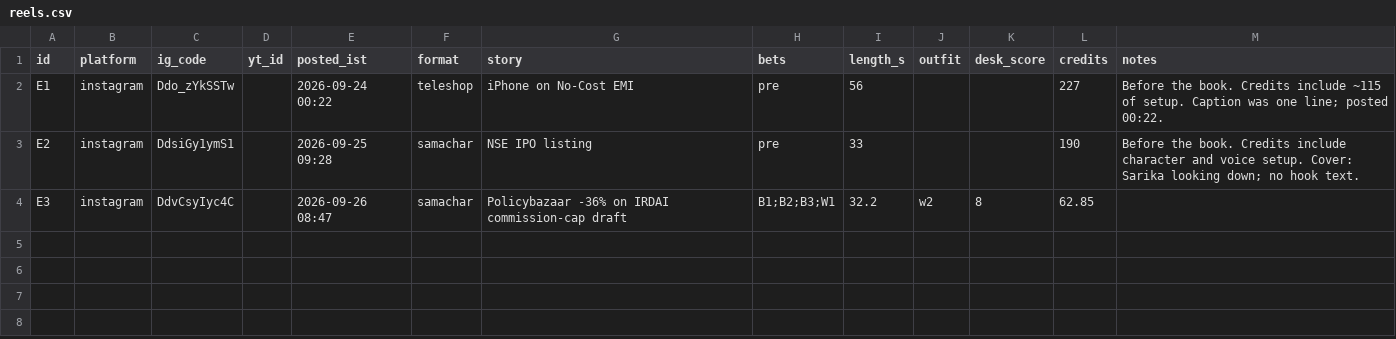
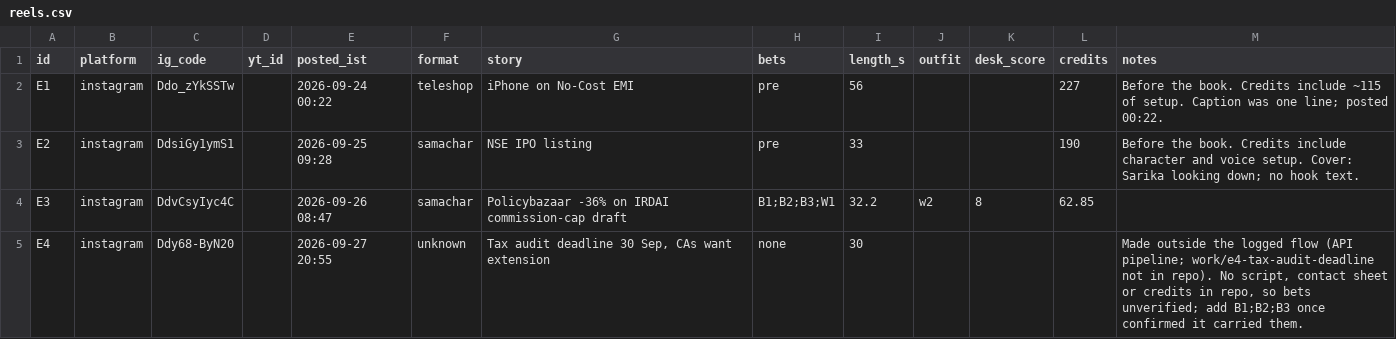
Before and after one commit to takingbreath/doordhan-factory, a CSV file: registry/reels.csv, drawn as a sheet; the diff names each change by its address in the sheet, - before the commit and + after, or states it on an @@ line.

```diff
--- a/registry/reels.csv
+++ b/registry/reels.csv
+row 5: E4 | instagram | Ddy68-ByN20 |  | 2026-09-27 20:55 | unknown | Tax audit deadline 30 Sep, CAs want extension | none | 30 |  |  |  | Made outside the logged flow (API pipeline; work/e4-tax-audit-deadline not in repo). No script, contact sheet or credits in repo, so bets unverified; add B1;B2;B3 once confirmed it carried them.
```
Also changed, not shown: registry/snapshots.csv, 6 other files.
